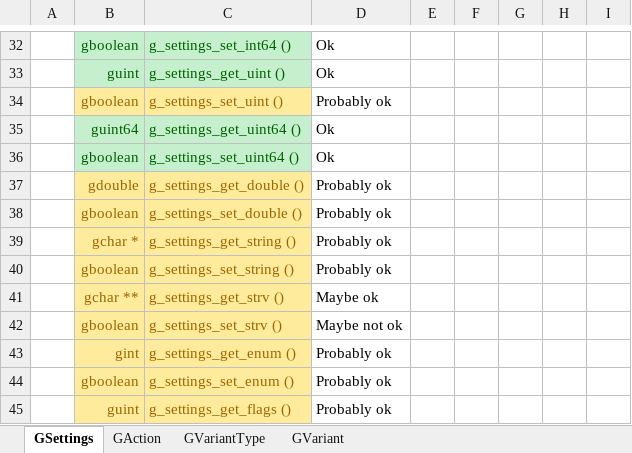
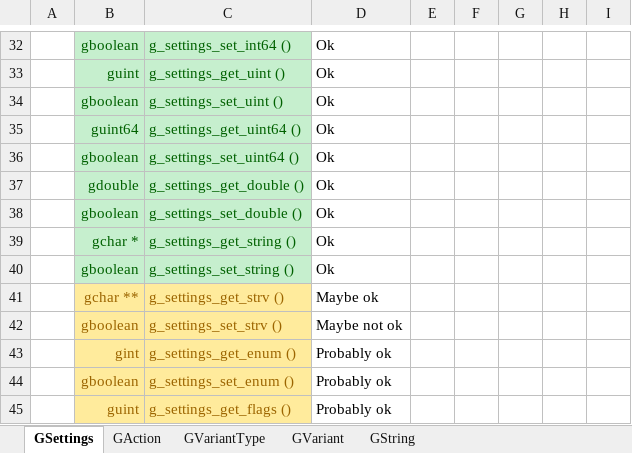
Before and after one commit to Nordes/HoNoSoFt.LibGio.Bindings, an Excel workbook: ImplementedFeatures.xlsx, sheet GSettings, drawn as a sheet; only a part is shown, gaps mark what is left out; values as stored, in another font and other column widths than the file's, no borders; the diff names each change by its address in the sheet, - before the commit and + after, or states it on an @@ line.

```diff
--- a/ImplementedFeatures.xlsx (sheet GSettings)
+++ b/ImplementedFeatures.xlsx (sheet GSettings)
+sheet tab: GString
@@ B34:C34 fill: #FFEB9C → #C6EFCE, text colour: #9C6500 → #006100 @@
-D34: Probably ok
+D34: Ok
@@ B37:C40 fill: #FFEB9C → #C6EFCE, text colour: #9C6500 → #006100 @@
-D37:D40: Probably ok
+D37:D40: Ok
```
Also changed, not shown: sheet GVariantType, sheet GVariant, 16 other files.
